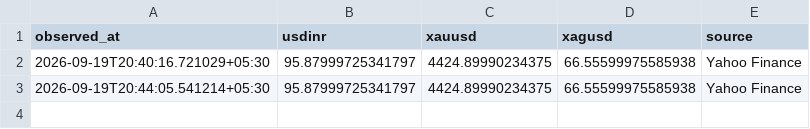
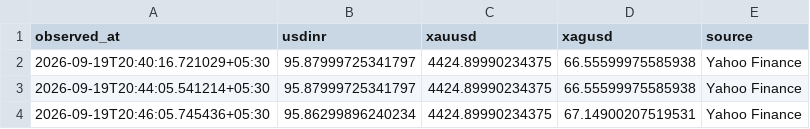
Before and after one commit to Dhruv-vm/GoldSense-AI, a CSV file: data/market/market_rates.csv, drawn as a sheet.

Commit message:
fix: collect intraday market data

```diff
--- a/data/market/market_rates.csv
+++ b/data/market/market_rates.csv
@@ -3 +3,2 @@ observed_at,usdinr,xauusd,xagusd,source
 2026-09-19T20:44:05.541214+05:30,95.87999725341797,4424.89990234375,66.55599975585938,Yahoo Finance
+2026-09-19T20:46:05.745436+05:30,95.86299896240234,4424.89990234375,67.14900207519531,Yahoo Finance
```
Also changed, not shown: 1 other file.
